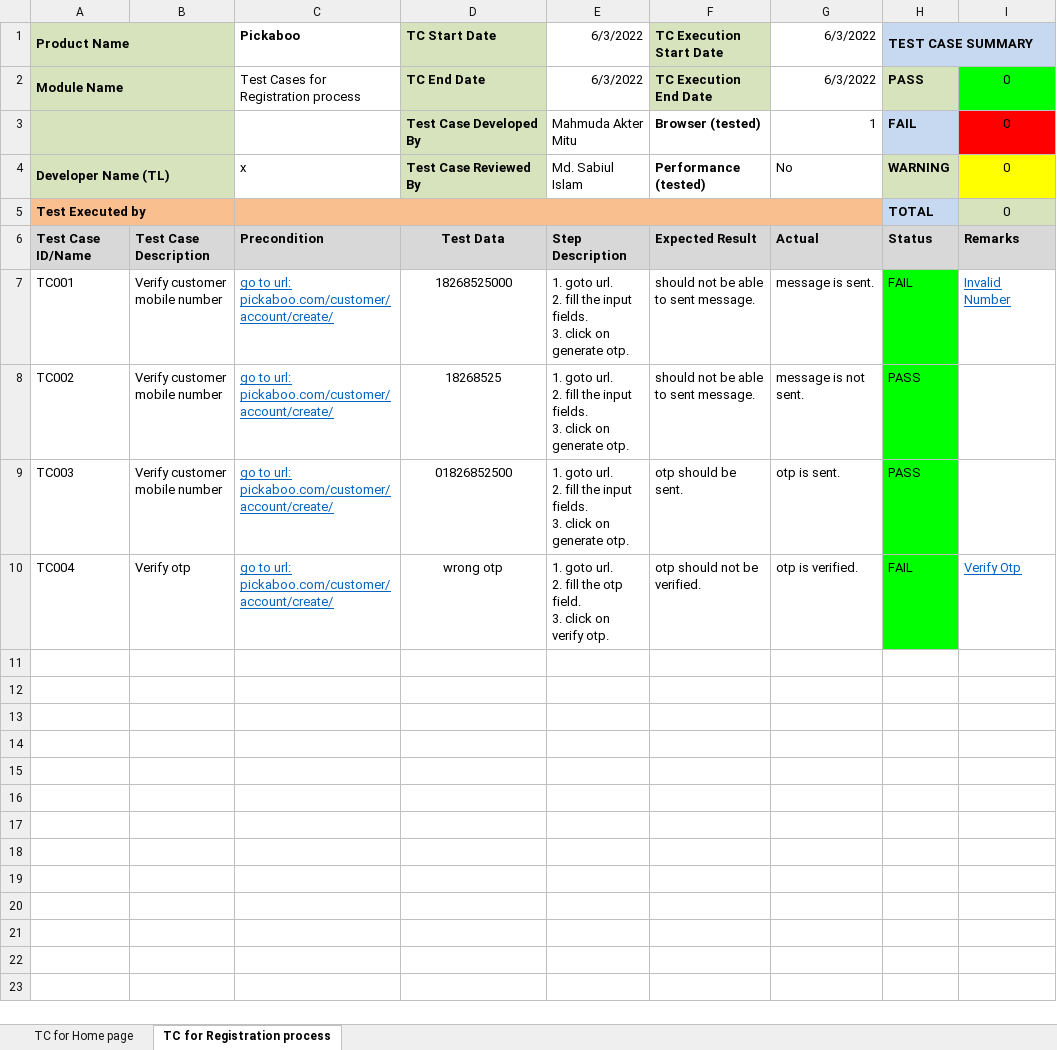
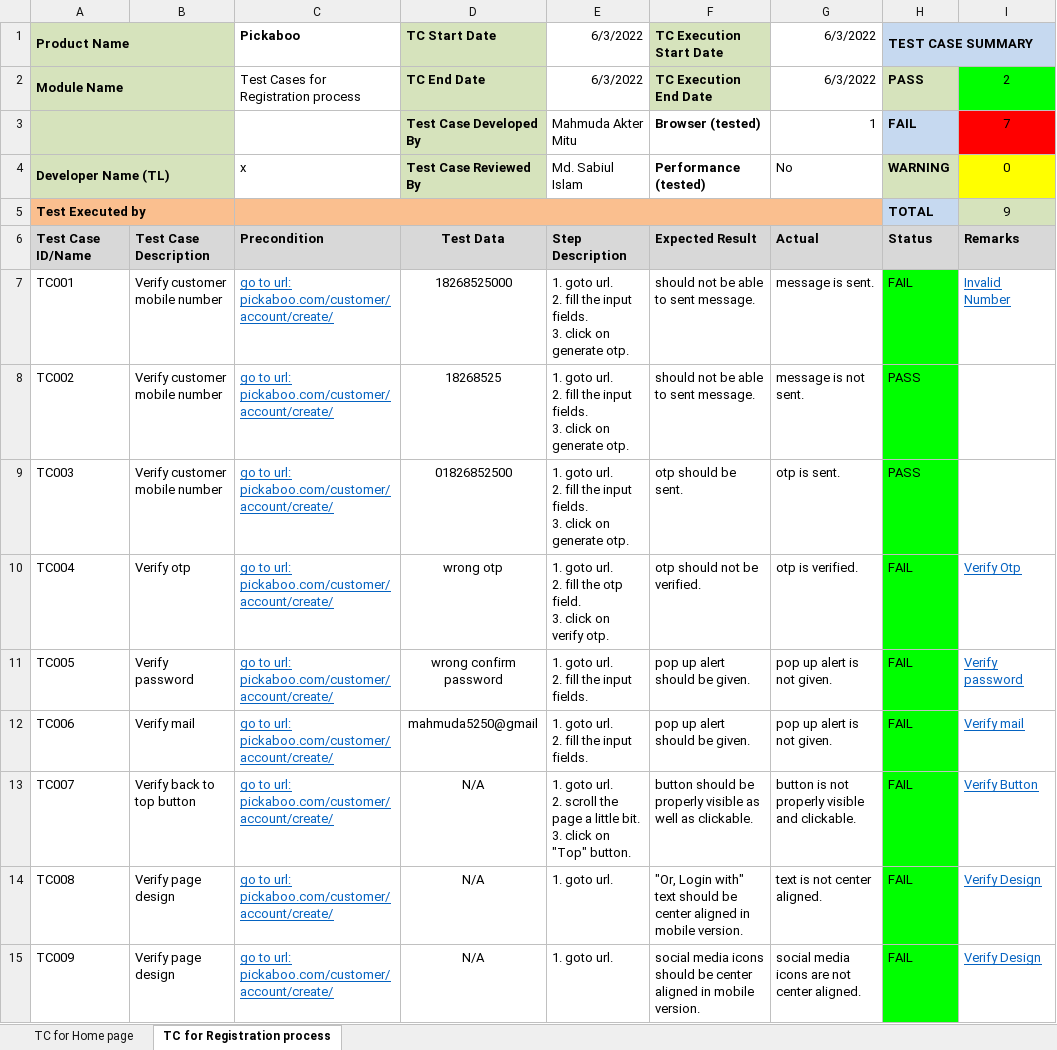
Before and after one commit to mitu1403/testCaseWriting, an Excel workbook: pickaboo__testCase.xlsx, sheet TC for Registration process, drawn as a sheet; values as stored, in another font and other column widths than the file's, no borders; conditional formats not drawn; ↵ is a line break in a cell; the diff names each change by its address in the sheet, - before the commit and + after, or states it on an @@ line.

Commit message:
third commit

```diff
--- a/pickaboo__testCase.xlsx (sheet TC for Registration process)
+++ b/pickaboo__testCase.xlsx (sheet TC for Registration process)
-I2: 0
+I2: 2
-I3: 0
+I3: 7
-I5: 0
+I5: 9
+row 11: TC005 | Verify password | go to url: pickaboo.com/customer/account/create/ | wrong confirm password | 1. goto url. ↵ 2. fill the input fields. | pop up alert should be given. | pop up alert is not given. | FAIL | Verify password
+row 12: TC006 | Verify mail | go to url: pickaboo.com/customer/account/create/ | mahmuda5250@gmail | 1. goto url. ↵ 2. fill the input fields. | pop up alert should be given. | pop up alert is not given. | FAIL | Verify mail
+row 13: TC007 | Verify back to top button | go to url: pickaboo.com/customer/account/create/ | N/A | 1. goto url. ↵ 2. scroll the page a little bit. ↵ 3. click on "Top" button. | button should be properly visible as well as clickable. | button is not properly visible and clickable. | FAIL | Verify Button
+row 14: TC008 | Verify page design | go to url: pickaboo.com/customer/account/create/ | N/A | 1. goto url. | "Or, Login with" text should be center aligned in mobile version. | text is not center aligned. | FAIL | Verify Design
+row 15: TC009 | Verify page design | go to url: pickaboo.com/customer/account/create/ | N/A | 1. goto url. | social media icons should be center aligned in mobile version. | social media icons are not center aligned. | FAIL | Verify Design
```
Also changed, not shown: sheet TC for Home page.
